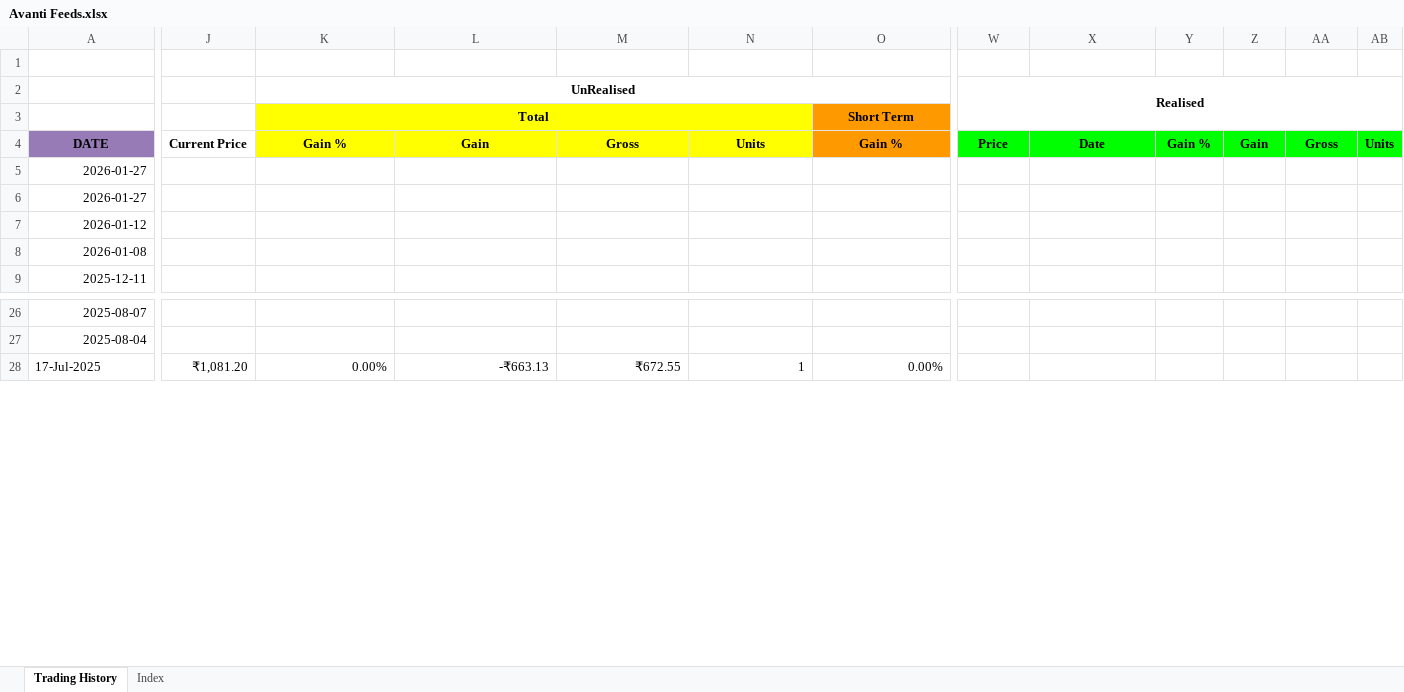
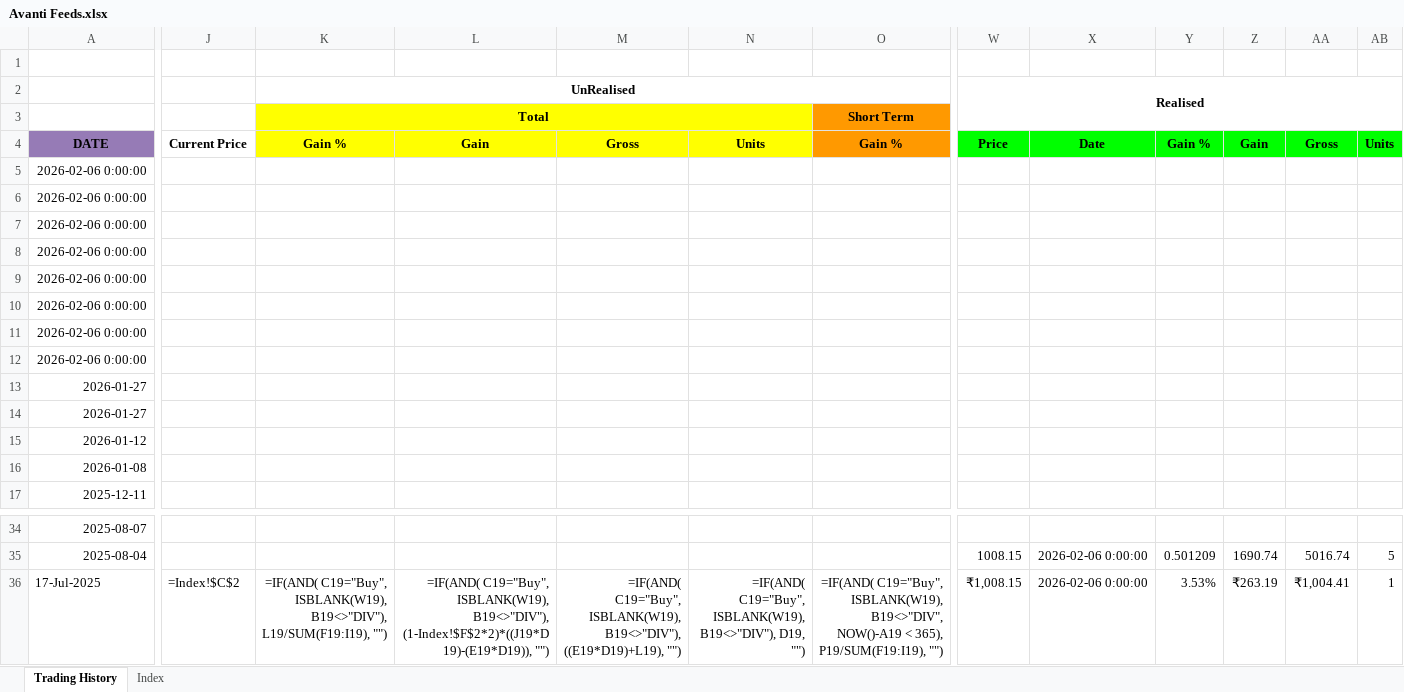
Before and after one commit to leninkumar-sv-office/pl-int, an Excel workbook: dumps/Stocks/Avanti Feeds.xlsx, sheet Trading History, drawn as a sheet; only a part is shown, gaps mark what is left out; values as stored, in another font and other column widths than the file's, no borders; formulas without a stored value are shown as written; conditional formats not drawn; addresses are those after the commit; rows hold the shown columns only; the diff covers the shown part only; the diff names each change by its address in the sheet, - before the commit and + after, or states it on an @@ line.

```diff
--- a/dumps/Stocks/Avanti Feeds.xlsx (sheet Trading History)
+++ b/dumps/Stocks/Avanti Feeds.xlsx (sheet Trading History)
+row 5: 2026-02-06 0:00:00
+row 6: 2026-02-06 0:00:00
+row 7: 2026-02-06 0:00:00
+row 8: 2026-02-06 0:00:00
+row 9: 2026-02-06 0:00:00
+row 10: 2026-02-06 0:00:00
+row 11: 2026-02-06 0:00:00
+row 12: 2026-02-06 0:00:00
-W35: (empty)
+W35: 1008.15
-X35:X36: (empty)
+X35:X36: 2026-02-06 0:00:00
-Y35: (empty)
+Y35: 0.501209
-Z35: (empty)
+Z35: 1690.74
-AA35: (empty)
+AA35: 5016.74
-AB35: (empty)
+AB35: 5
-J36: ₹1,081.20
+J36: =Index!$C$2
-K36: 0.00%
+K36: =IF(AND( C19="Buy", ISBLANK(W19), B19<>"DIV"), L19/SUM(F19:I19), "")
-L36: -₹663.13
+L36: =IF(AND( C19="Buy", ISBLANK(W19), B19<>"DIV"), (1-Index!$F$2*2)*((J19*D19)-(E19*D19)), "")
-M36: ₹672.55
+M36: =IF(AND( C19="Buy", ISBLANK(W19), B19<>"DIV"), ((E19*D19)+L19), "")
-N36: 1
+N36: =IF(AND( C19="Buy", ISBLANK(W19), B19<>"DIV"), D19, "")
-O36: 0.00%
+O36: =IF(AND( C19="Buy", ISBLANK(W19), B19<>"DIV", NOW()-A19 < 365), P19/SUM(F19:I19), "")
-W36: (empty)
+W36: ₹1,008.15
-Y36: (empty)
+Y36: 3.53%
-Z36: (empty)
+Z36: ₹263.19
-AA36: (empty)
+AA36: ₹1,004.41
-AB36: (empty)
+AB36: 1
```
Also changed, not shown: 1013 edited cells and cell formats elsewhere in this sheet, sheet Index, formulas that keep their value, 3 other files.
